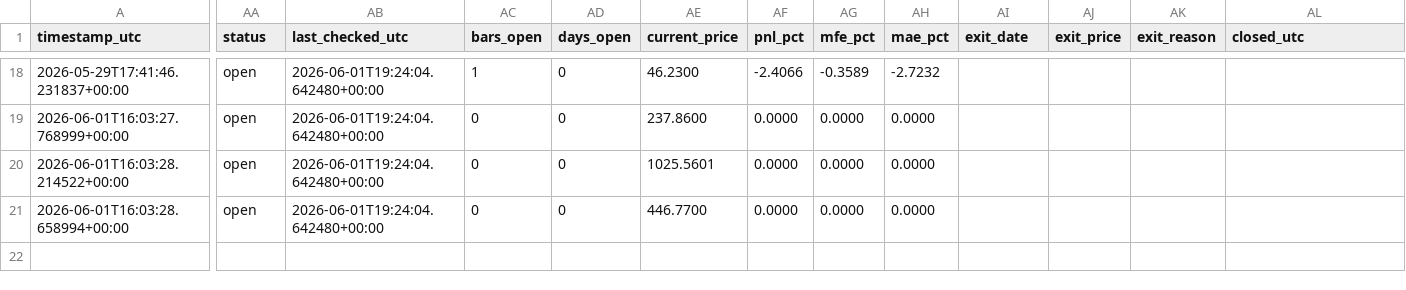
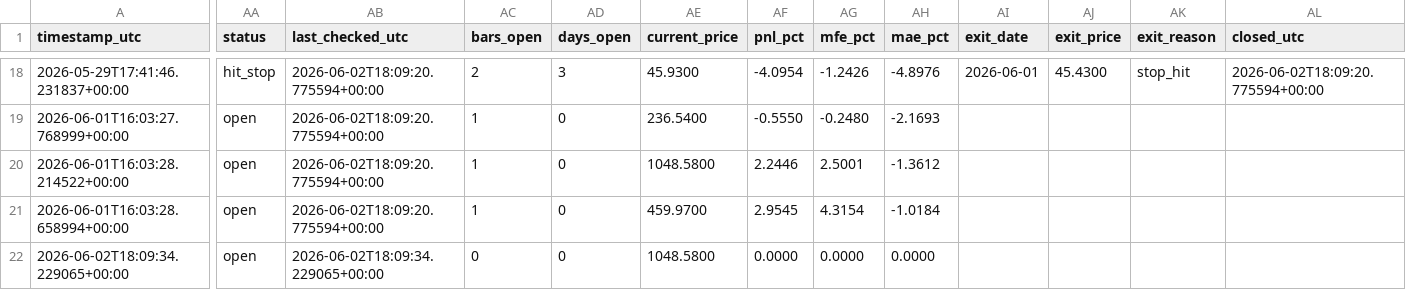
Before and after one commit to ronaldfj/nyse_price_alerts, a CSV file: alerts_history.csv, drawn as a sheet; only a part is shown, gaps mark what is left out; rows hold the shown columns only; the diff covers the shown part only; the diff names each change by its address in the sheet, - before the commit and + after, or states it on an @@ line.

```diff
--- a/alerts_history.csv
+++ b/alerts_history.csv
-AA18 (status): open
+AA18 (status): hit_stop
-AB18:AB21 (last_checked_utc): 2026-06-01T19:24:04.642480+00:00
+AB18:AB21 (last_checked_utc): 2026-06-02T18:09:20.775594+00:00
-AC18 (bars_open): 1
+AC18 (bars_open): 2
-AD18 (days_open): 0
+AD18 (days_open): 3
-AE18 (current_price): 46.2300
+AE18 (current_price): 45.9300
-AF18 (pnl_pct): -2.4066
+AF18 (pnl_pct): -4.0954
-AG18 (mfe_pct): -0.3589
+AG18 (mfe_pct): -1.2426
-AH18 (mae_pct): -2.7232
+AH18 (mae_pct): -4.8976
-AI18 (exit_date): (empty)
+AI18 (exit_date): 2026-06-01
-AJ18 (exit_price): (empty)
+AJ18 (exit_price): 45.4300
-AK18 (exit_reason): (empty)
+AK18 (exit_reason): stop_hit
-AL18 (closed_utc): (empty)
+AL18 (closed_utc): 2026-06-02T18:09:20.775594+00:00
-AC19:AC21 (bars_open): 0
+AC19:AC21 (bars_open): 1
-AE19 (current_price): 237.8600
+AE19 (current_price): 236.5400
-AF19 (pnl_pct): 0.0000
+AF19 (pnl_pct): -0.5550
-AG19 (mfe_pct): 0.0000
+AG19 (mfe_pct): -0.2480
-AH19 (mae_pct): 0.0000
+AH19 (mae_pct): -2.1693
-AE20 (current_price): 1025.5601
+AE20 (current_price): 1048.5800
-AF20 (pnl_pct): 0.0000
+AF20 (pnl_pct): 2.2446
-AG20 (mfe_pct): 0.0000
+AG20 (mfe_pct): 2.5001
-AH20 (mae_pct): 0.0000
+AH20 (mae_pct): -1.3612
-AE21 (current_price): 446.7700
+AE21 (current_price): 459.9700
-AF21 (pnl_pct): 0.0000
+AF21 (pnl_pct): 2.9545
-AG21 (mfe_pct): 0.0000
+AG21 (mfe_pct): 4.3154
-AH21 (mae_pct): 0.0000
+AH21 (mae_pct): -1.0184
+row 22: 2026-06-02T18:09:34.229065+00:00 | open | 2026-06-02T18:09:34.229065+00:00 | 0 | 0 | 1048.5800 | 0.0000 | 0.0000 | 0.0000
```
Also changed, not shown: 26 edited cells elsewhere in this file, 1 other file.
